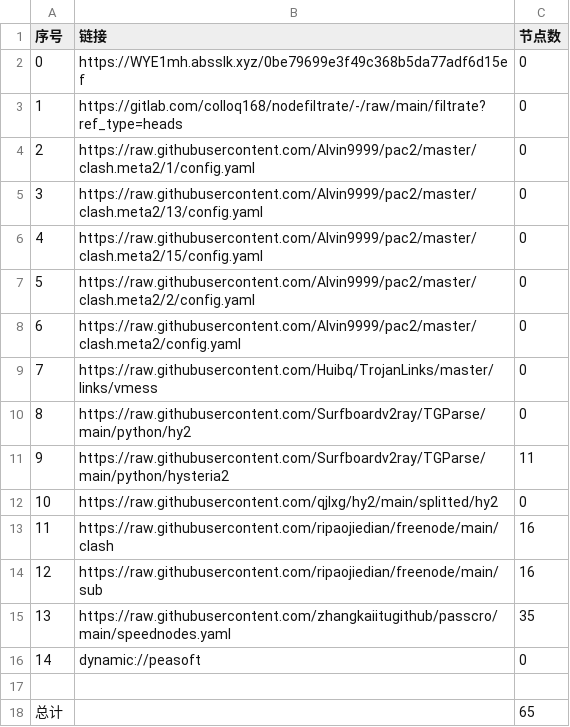
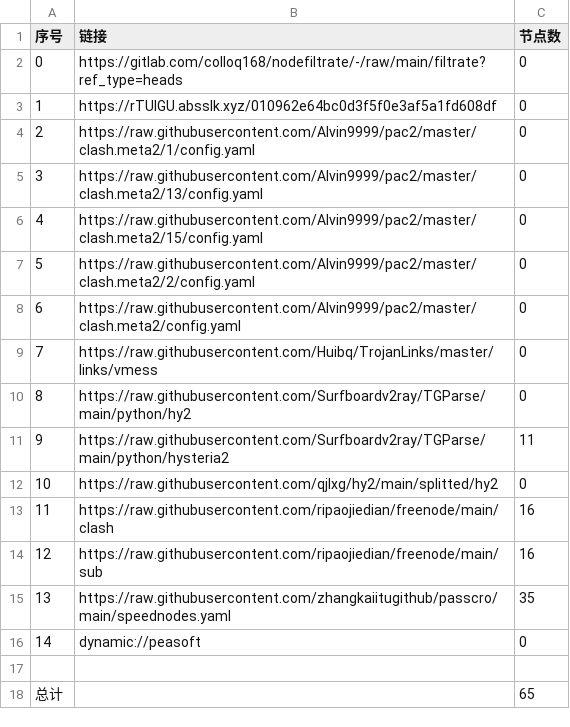
Before and after one commit to lonng2024/AutoMergePublicNodes, a CSV file: list_result.csv, drawn as a sheet.

```diff
--- a/list_result.csv
+++ b/list_result.csv
@@ -1,4 +1,4 @@
 序号,链接,节点数
-0,https://WYE1mh.absslk.xyz/0be79699e3f49c368b5da77adf6d15ef,0
-1,https://gitlab.com/colloq168/nodefiltrate/-/raw/main/filtrate?ref_type=heads,0
+0,https://gitlab.com/colloq168/nodefiltrate/-/raw/main/filtrate?ref_type=heads,0
+1,https://rTUlGU.absslk.xyz/010962e64bc0d3f5f0e3af5a1fd608df,0
 2,https://raw.githubusercontent.com/Alvin9999/pac2/master/clash.meta2/1/config.yaml,0
```
Also changed, not shown: 3 other files.
